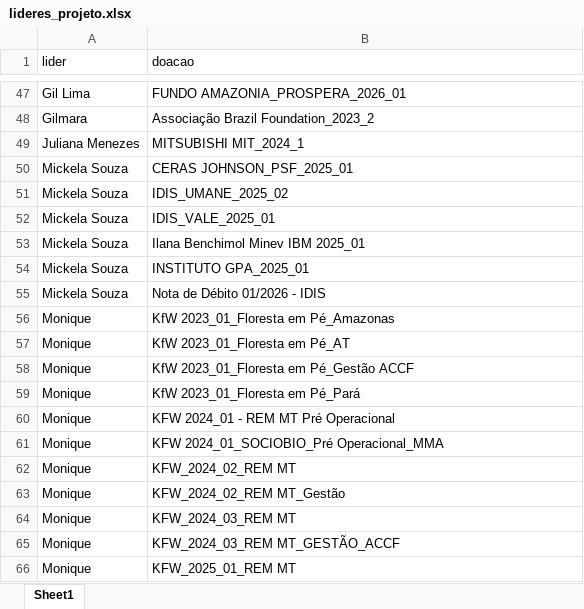
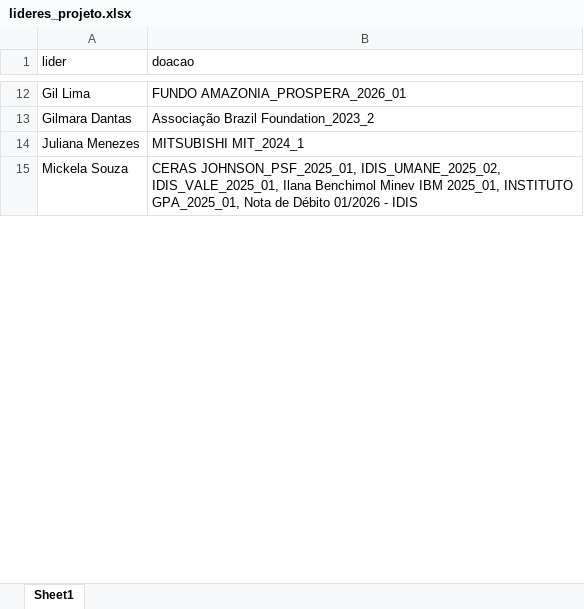
Before and after one commit to dev-lucas-figueiredo/pbi-automation-deploy, an Excel workbook: data/lideres_projeto.xlsx, sheet Sheet1, drawn as a sheet; only a part is shown, gaps mark what is left out; values as stored, in another font and other column widths than the file's, no borders; removed rows and columns are numbered as before the commit, all else as after; the diff covers the shown part only; the diff names each change by its address in the sheet, - before the commit and + after, or states it on an @@ line.

```diff
--- a/data/lideres_projeto.xlsx (sheet Sheet1)
+++ b/data/lideres_projeto.xlsx (sheet Sheet1)
-A13 (lider): Gilmara
+A13 (lider): Gilmara Dantas
-B15 (doacao): CERAS JOHNSON_PSF_2025_01
+B15 (doacao): CERAS JOHNSON_PSF_2025_01, IDIS_UMANE_2025_02, IDIS_VALE_2025_01, Ilana Benchimol Minev IBM 2025_01, INSTITUTO GPA_2025_01, Nota de Débito 01/2026 - IDIS
-row 51: Mickela Souza | IDIS_UMANE_2025_02
-row 52: Mickela Souza | IDIS_VALE_2025_01
-row 53: Mickela Souza | Ilana Benchimol Minev IBM 2025_01
-row 54: Mickela Souza | INSTITUTO GPA_2025_01
-row 55: Mickela Souza | Nota de Débito 01/2026 - IDIS
-row 56: Monique | KfW 2023_01_Floresta em Pé_Amazonas
-row 57: Monique | KfW 2023_01_Floresta em Pé_AT
-row 58: Monique | KfW 2023_01_Floresta em Pé_Gestão ACCF
-row 59: Monique | KfW 2023_01_Floresta em Pé_Pará
-row 60: Monique | KFW 2024_01 - REM MT Pré Operacional
-row 61: Monique | KFW 2024_01_SOCIOBIO_Pré Operacional_MMA
-row 62: Monique | KFW_2024_02_REM MT
-row 63: Monique | KFW_2024_02_REM MT_Gestão
-row 64: Monique | KFW_2024_03_REM MT
-row 65: Monique | KFW_2024_03_REM MT_GESTÃO_ACCF
-row 66: Monique | KFW_2025_01_REM MT
```
Also changed, not shown: 4 added rows, 68 removed rows and 12 edited cells elsewhere in this sheet, data/refresh_schedule.xlsx, 7 other files.
